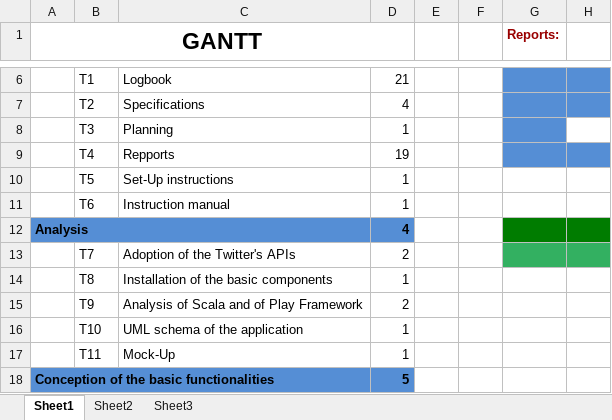
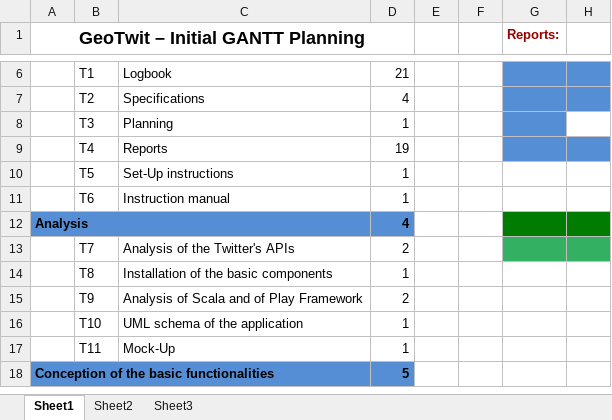
Before and after one commit to edri/GeoTwit, an Excel workbook: doc/planning/Initial_Gant_Planning.xlsx, sheet Sheet1, drawn as a sheet; only a part is shown, gaps mark what is left out; values as stored, in another font and other column widths than the file's, no borders; the diff names each change by its address in the sheet, - before the commit and + after, or states it on an @@ line.

Commit message:
Correct typos.

```diff
--- a/doc/planning/Initial_Gant_Planning.xlsx (sheet Sheet1)
+++ b/doc/planning/Initial_Gant_Planning.xlsx (sheet Sheet1)
-A1: GANTT
+A1: GeoTwit – Initial GANTT Planning
@@ A1 text size: smaller @@
-C9: Repports
+C9: Reports
-C13: Adoption of the Twitter's APIs
+C13: Analysis of the Twitter's APIs
```
Also changed, not shown: 14 other files.
